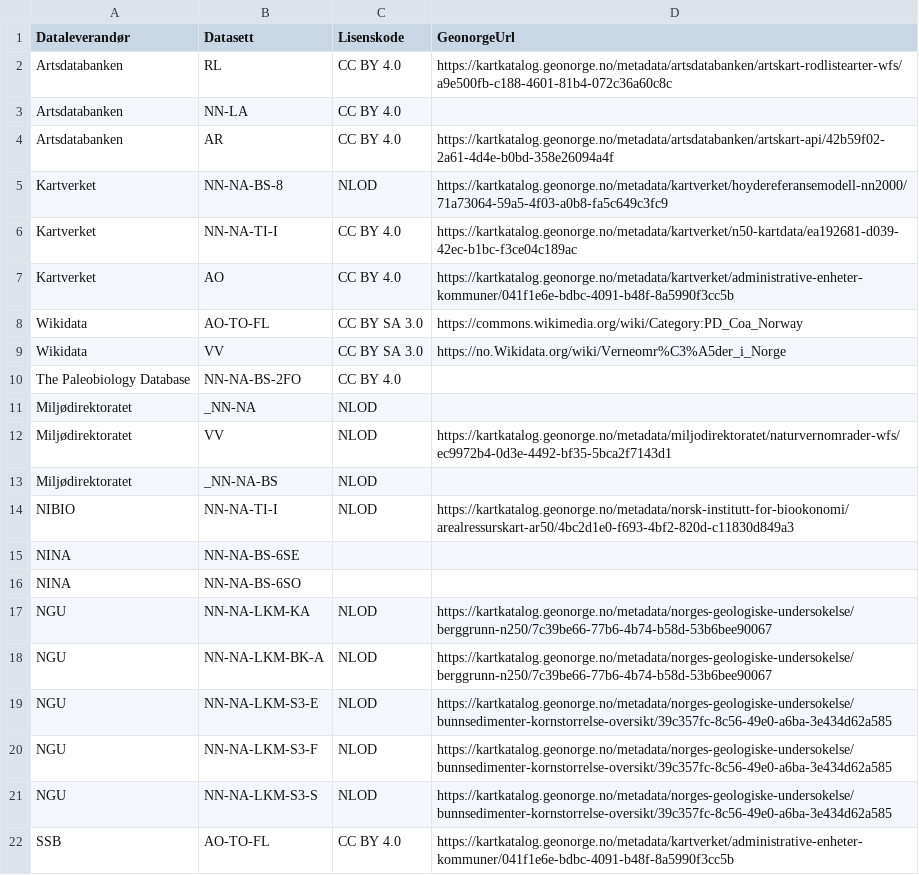
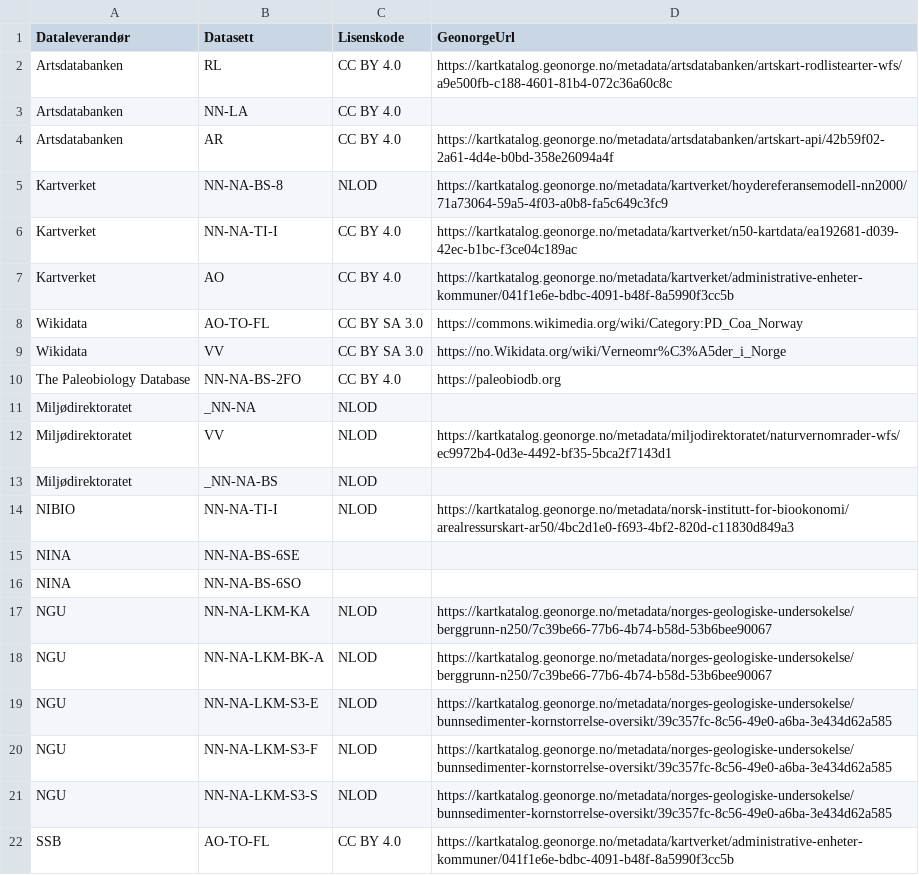
Before and after one commit to Artsdatabanken/natursystem-ubehandlet, a CSV file: Natur_i_Norge/datasett.csv, drawn as a sheet.

Commit message:
link to paleobiodb.org

```diff
--- a/Natur_i_Norge/datasett.csv
+++ b/Natur_i_Norge/datasett.csv
@@ -9,3 +9,3 @@
 "Wikidata","VV","CC BY SA 3.0","https://no.Wikidata.org/wiki/Verneomr%C3%A5der_i_Norge"
-"The Paleobiology Database","NN-NA-BS-2FO","CC BY 4.0",
+"The Paleobiology Database","NN-NA-BS-2FO","CC BY 4.0","https://paleobiodb.org"
 "Miljødirektoratet","_NN-NA","NLOD",
```
